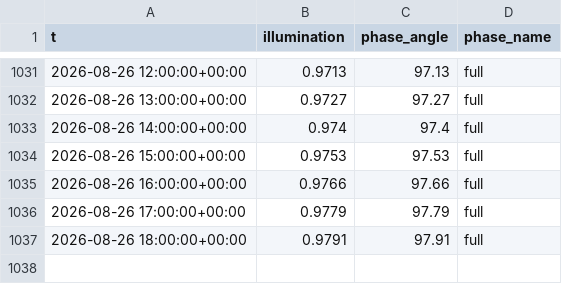
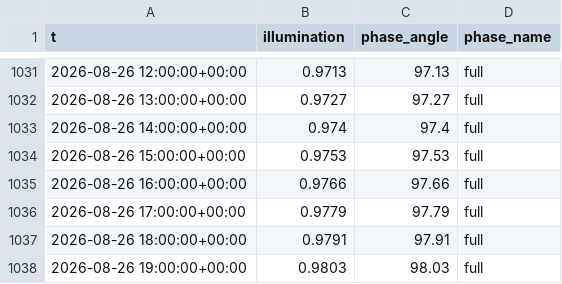
Before and after one commit to richardmhuse/do-not-hit-the-bridge, a CSV file: data/raw/lunar.csv, drawn as a sheet; only a part is shown, gaps mark what is left out.

```diff
--- a/data/raw/lunar.csv
+++ b/data/raw/lunar.csv
@@ -1037 +1037,2 @@ t,illumination,phase_angle,phase_name
 2026-08-26 18:00:00+00:00,0.9791,97.91,full
+2026-08-26 19:00:00+00:00,0.9803,98.03,full
```
Also changed, not shown: data/processed/forecast.csv, data/raw/measured.csv, 7 other files.
